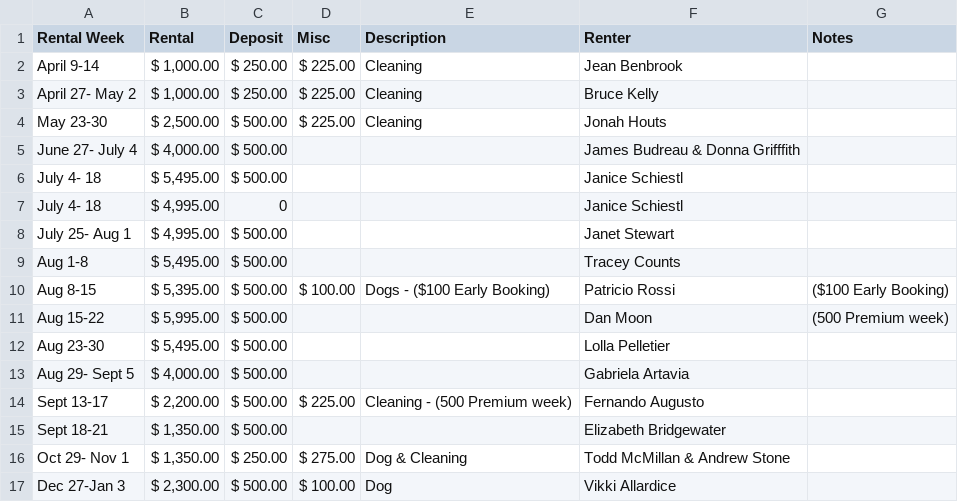
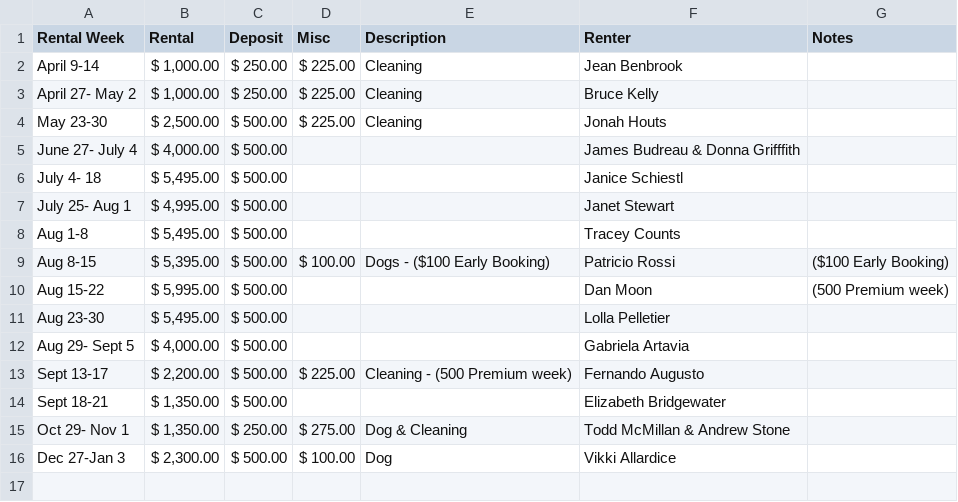
Before and after one commit to AlexFriedland/Houser, a CSV file: lib/seeds/Bayberry09.csv, drawn as a sheet.

```diff
--- a/lib/seeds/Bayberry09.csv
+++ b/lib/seeds/Bayberry09.csv
@@ -6,3 +6,2 @@ June 27- July 4," $	4,000.00 ", $	500.00 ,,,James Budreau & Donna Grifffith,
 July 4- 18," $	5,495.00 ", $	500.00 ,,,Janice Schiestl,
-July 4- 18," $	4,995.00 ",0,,,Janice Schiestl,
 July 25- Aug 1," $	4,995.00 ", $	500.00 ,,,Janet Stewart,
```
Also changed, not shown: 4 other files.
